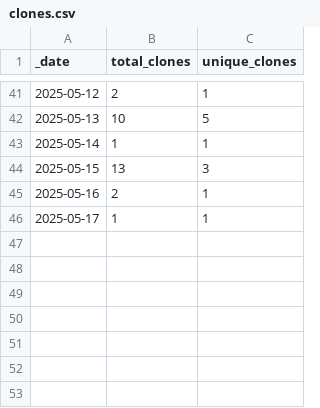
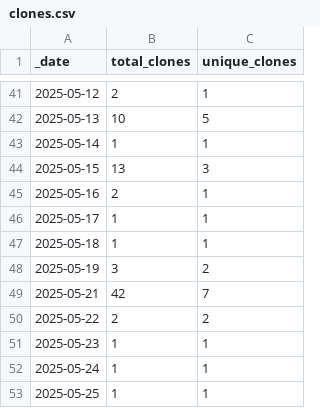
Before and after one commit to Breeding-Insight/BIGapp, a CSV file: traffic/clones.csv, drawn as a sheet; only a part is shown, gaps mark what is left out; the diff names each change by its address in the sheet, - before the commit and + after, or states it on an @@ line.

Commit message:
GitHub traffic

```diff
--- a/traffic/clones.csv
+++ b/traffic/clones.csv
+row 47: 2025-05-18 | 1 | 1
+row 48: 2025-05-19 | 3 | 2
+row 49: 2025-05-21 | 42 | 7
+row 50: 2025-05-22 | 2 | 2
+row 51: 2025-05-23 | 1 | 1
+row 52: 2025-05-24 | 1 | 1
+row 53: 2025-05-25 | 1 | 1
```
Also changed, not shown: traffic/views.csv, 1 other file.
